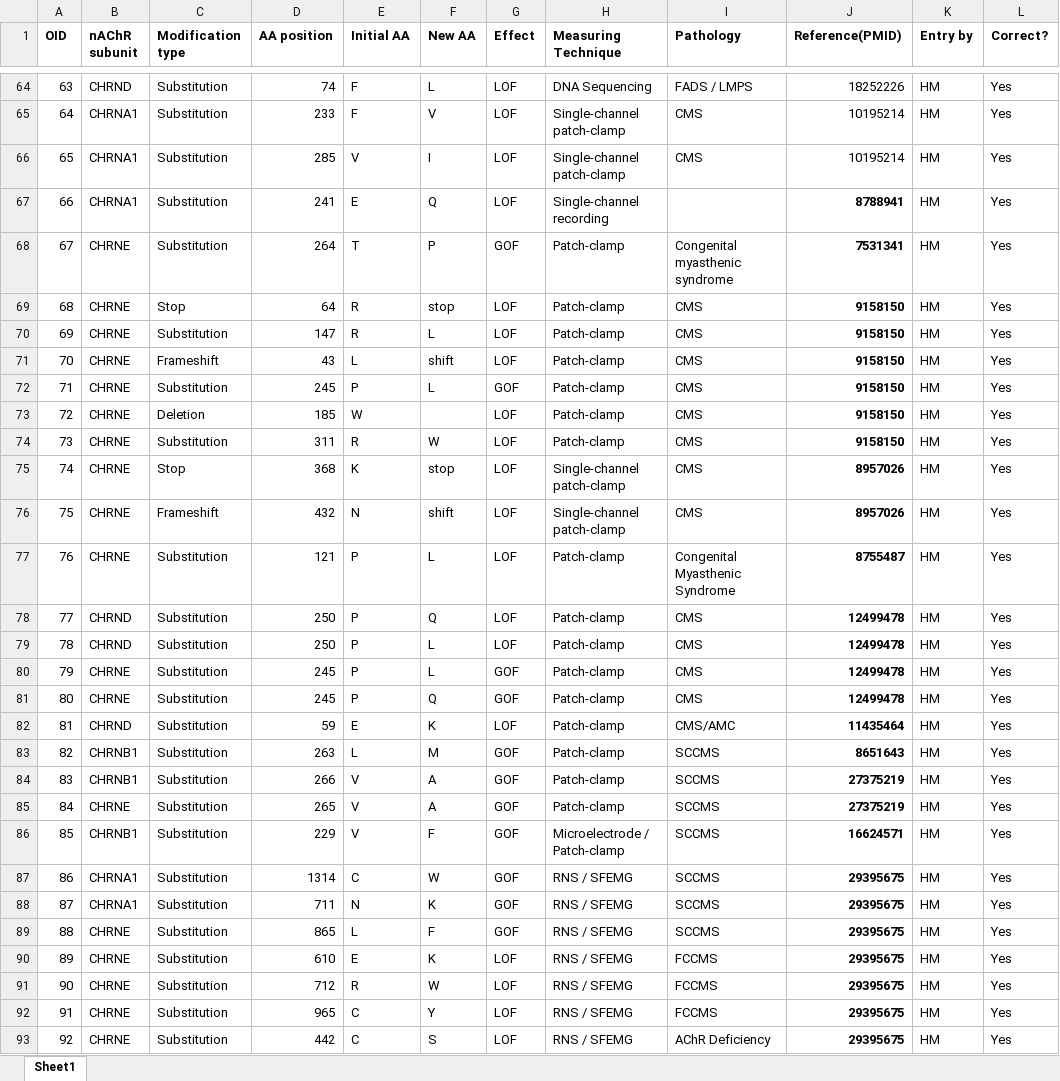
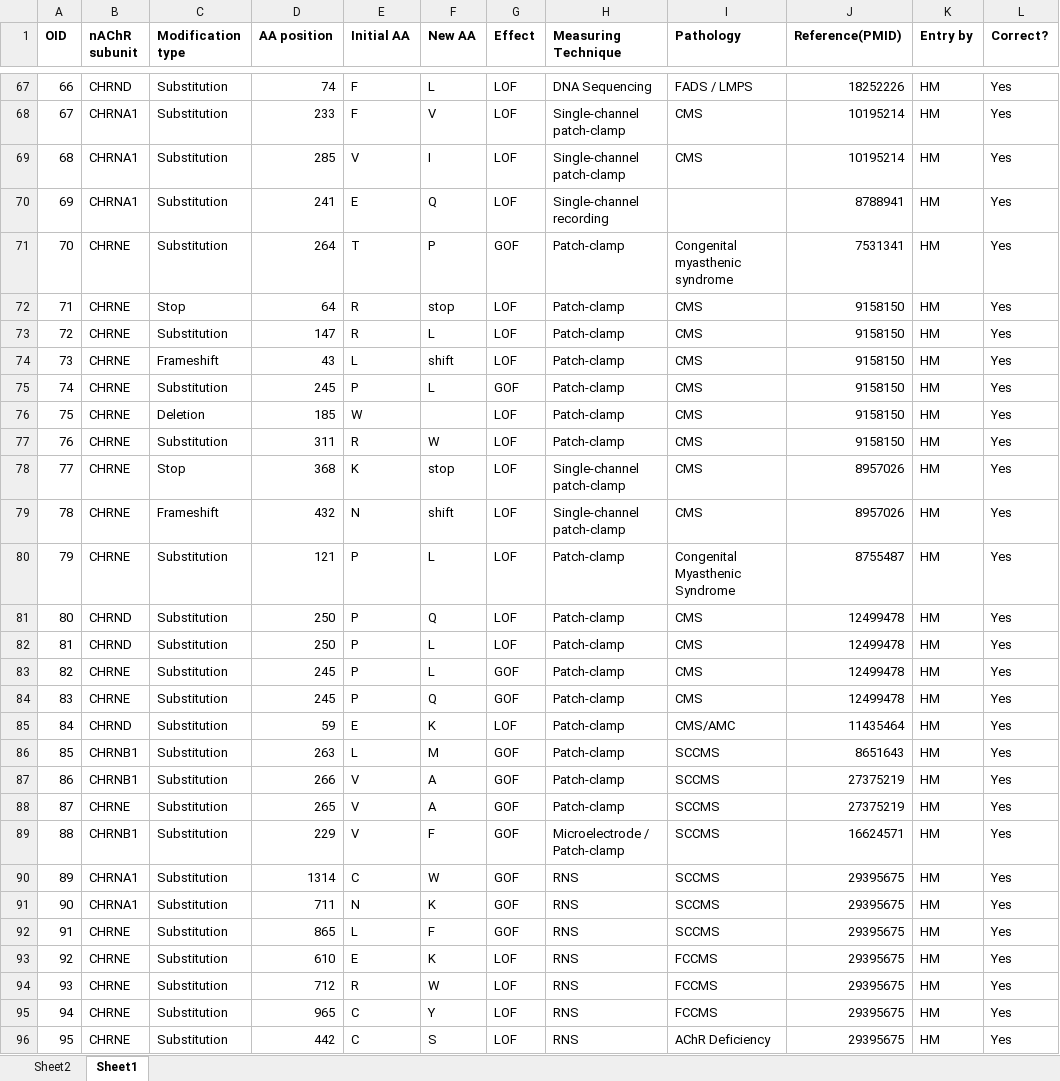
Before and after one commit to hariikk/Variant-Effect-Predictor-for-nAChRs, an Excel workbook: nachr_db_manual.xlsx, sheet Sheet1, drawn as a sheet; only a part is shown, gaps mark what is left out; values as stored, in another font and other column widths than the file's, no borders; addresses are those after the commit; the diff covers the shown part only; the diff names each change by its address in the sheet, - before the commit and + after, or states it on an @@ line.

```diff
--- a/nachr_db_manual.xlsx (sheet Sheet1)
+++ b/nachr_db_manual.xlsx (sheet Sheet1)
+sheet tab: Sheet2
@@ column A (OID) renumbered between rows 51 and 106 @@
-J70:J96 bold: on
+J70:J96 bold: off
-H90:H96 (Measuring Technique): RNS / SFEMG
+H90:H96 (Measuring Technique): RNS
```
Also changed, not shown: 56 added rows, 9 edited cells and cell formats elsewhere in this sheet, HK Zeiterfassung 2026.xlsx, 1 other file.
